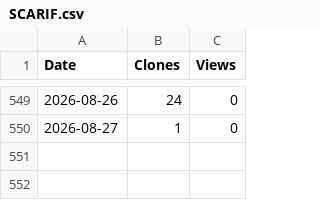
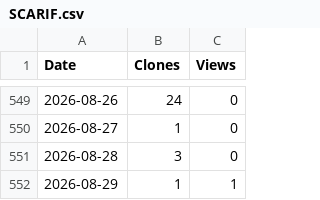
Before and after one commit to arc-research-lab/SCARIF, a CSV file: assets/SCARIF.csv, drawn as a sheet; only a part is shown, gaps mark what is left out; the diff names each change by its address in the sheet, - before the commit and + after, or states it on an @@ line.

```diff
--- a/assets/SCARIF.csv
+++ b/assets/SCARIF.csv
+row 551: 2026-08-28 | 3 | 0
+row 552: 2026-08-29 | 1 | 1
```
Also changed, not shown: 3 other files.
